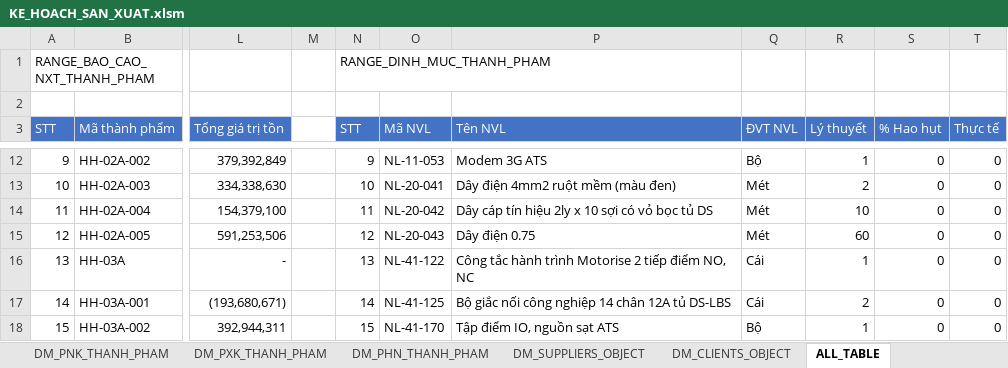
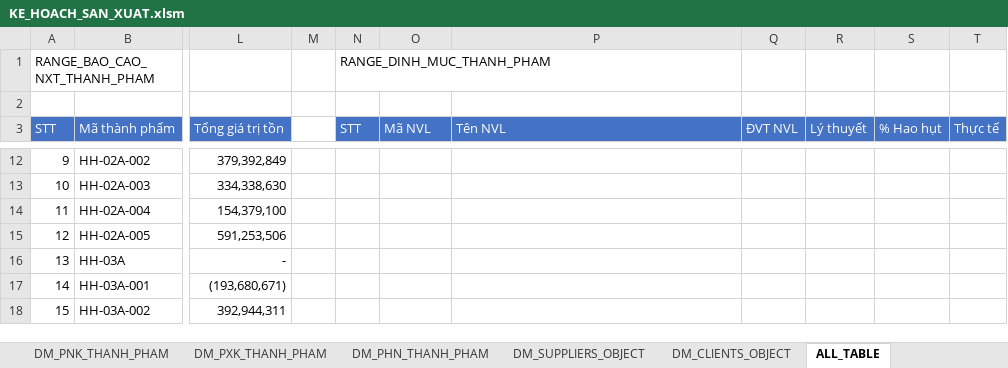
Before and after one commit to NGUYEN-LONG-BS/VBA_MINI_PROJECTS, an Excel workbook: VB05_QUAN_LY_KHO/KE_HOACH_SAN_XUAT.xlsm, sheet ALL_TABLE, drawn as a sheet; only a part is shown, gaps mark what is left out; values as stored, in another font and other column widths than the file's, no borders; the diff covers the shown part only; the diff names each change by its address in the sheet, - before the commit and + after, or states it on an @@ line.

```diff
--- a/VB05_QUAN_LY_KHO/KE_HOACH_SAN_XUAT.xlsm (sheet ALL_TABLE)
+++ b/VB05_QUAN_LY_KHO/KE_HOACH_SAN_XUAT.xlsm (sheet ALL_TABLE)
-N12 (STT): 9
+N12 (STT): (empty)
-O12 (Mã NVL): NL-11-053
+O12 (Mã NVL): (empty)
-P12 (Tên NVL): Modem 3G ATS
+P12 (Tên NVL): (empty)
-Q12 (ĐVT NVL): Bộ
+Q12 (ĐVT NVL): (empty)
-R12 (Lý thuyết): 1
+R12 (Lý thuyết): (empty)
-S12:S18 (% Hao hụt): 0
+S12:S18 (% Hao hụt): (empty)
-T12:T18 (Thực tế): 0
+T12:T18 (Thực tế): (empty)
-N13 (STT): 10
+N13 (STT): (empty)
-O13 (Mã NVL): NL-20-041
+O13 (Mã NVL): (empty)
-P13 (Tên NVL): Dây điện 4mm2 ruột mềm (màu đen)
+P13 (Tên NVL): (empty)
-Q13:Q15 (ĐVT NVL): Mét
+Q13:Q15 (ĐVT NVL): (empty)
-R13 (Lý thuyết): 2
+R13 (Lý thuyết): (empty)
-N14 (STT): 11
+N14 (STT): (empty)
-O14 (Mã NVL): NL-20-042
+O14 (Mã NVL): (empty)
-P14 (Tên NVL): Dây cáp tín hiệu 2ly x 10 sợi có vỏ bọc tủ DS
+P14 (Tên NVL): (empty)
-R14 (Lý thuyết): 10
+R14 (Lý thuyết): (empty)
-N15 (STT): 12
+N15 (STT): (empty)
-O15 (Mã NVL): NL-20-043
+O15 (Mã NVL): (empty)
-P15 (Tên NVL): Dây điện 0.75
+P15 (Tên NVL): (empty)
-R15 (Lý thuyết): 60
+R15 (Lý thuyết): (empty)
-N16 (STT): 13
+N16 (STT): (empty)
-O16 (Mã NVL): NL-41-122
+O16 (Mã NVL): (empty)
-P16 (Tên NVL): Công tắc hành trình Motorise 2 tiếp điểm NO, NC
+P16 (Tên NVL): (empty)
-Q16:Q17 (ĐVT NVL): Cái
+Q16:Q17 (ĐVT NVL): (empty)
-R16 (Lý thuyết): 1
+R16 (Lý thuyết): (empty)
-N17 (STT): 14
+N17 (STT): (empty)
-O17 (Mã NVL): NL-41-125
+O17 (Mã NVL): (empty)
-P17 (Tên NVL): Bộ giắc nối công nghiệp 14 chân 12A tủ DS-LBS
+P17 (Tên NVL): (empty)
-R17 (Lý thuyết): 2
+R17 (Lý thuyết): (empty)
-N18 (STT): 15
+N18 (STT): (empty)
-O18 (Mã NVL): NL-41-170
+O18 (Mã NVL): (empty)
-P18 (Tên NVL): Tập điểm IO, nguồn sạt ATS
+P18 (Tên NVL): (empty)
-Q18 (ĐVT NVL): Bộ
+Q18 (ĐVT NVL): (empty)
-R18 (Lý thuyết): 1
+R18 (Lý thuyết): (empty)
```
Also changed, not shown: 200 edited cells elsewhere in this sheet, sheet DM_THANH_PHAM, VB06_BULK_IMPORTING_T_SQL_QUERIES/DATABASE_IMPORTING.xlsm, 2 other files.
